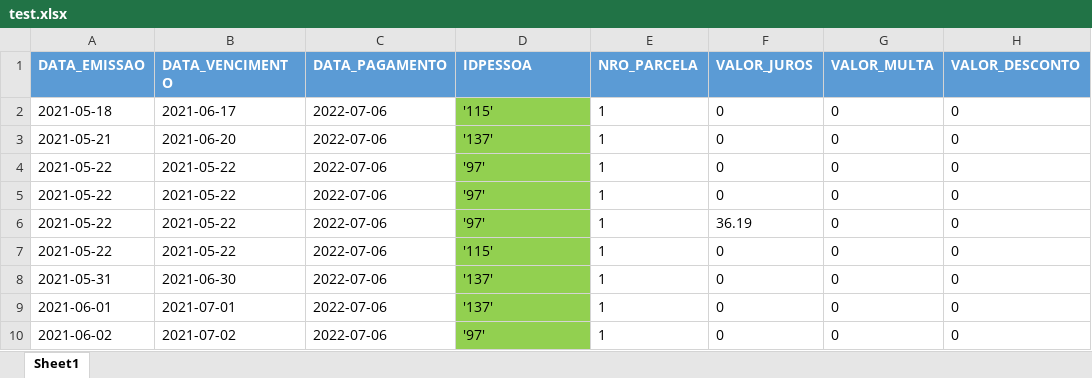
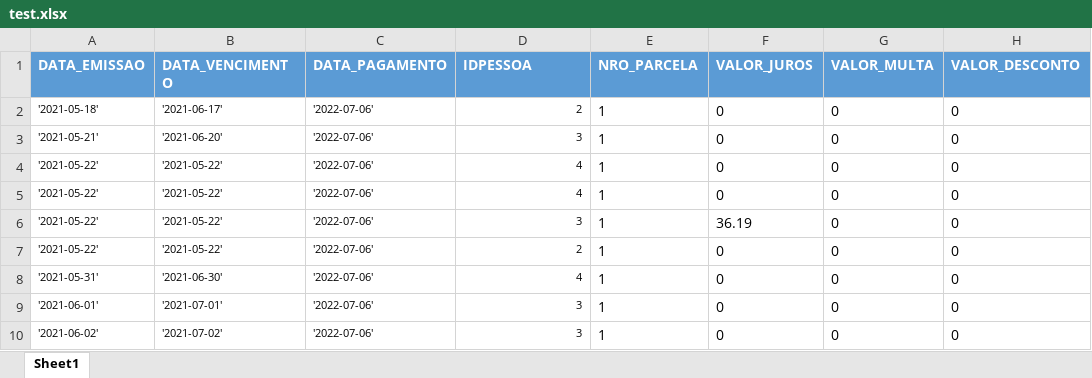
Before and after one commit to mferreiradb/db_migrator, an Excel workbook: test.xlsx, sheet Sheet1, drawn as a sheet; only a part is shown; values as stored, in another font and other column widths than the file's, no borders; the diff names each change by its address in the sheet, - before the commit and + after, or states it on an @@ line.

```diff
--- a/test.xlsx (sheet Sheet1)
+++ b/test.xlsx (sheet Sheet1)
-A2 (DATA_EMISSAO): 2021-05-18
+A2 (DATA_EMISSAO): '2021-05-18'
@@ A2:D10 text size: smaller @@
-B2 (DATA_VENCIMENTO): 2021-06-17
+B2 (DATA_VENCIMENTO): '2021-06-17'
-C2:C10 (DATA_PAGAMENTO): 2022-07-06
+C2:C10 (DATA_PAGAMENTO): '2022-07-06'
-D2 (IDPESSOA): '115'
+D2 (IDPESSOA): 2
@@ D2:D10 fill: #92D050 → none, alignment: left → right @@
-A3 (DATA_EMISSAO): 2021-05-21
+A3 (DATA_EMISSAO): '2021-05-21'
-B3 (DATA_VENCIMENTO): 2021-06-20
+B3 (DATA_VENCIMENTO): '2021-06-20'
-D3 (IDPESSOA): '137'
+D3 (IDPESSOA): 3
-A4:A7 (DATA_EMISSAO): 2021-05-22
+A4:A7 (DATA_EMISSAO): '2021-05-22'
-B4:B7 (DATA_VENCIMENTO): 2021-05-22
+B4:B7 (DATA_VENCIMENTO): '2021-05-22'
-D4:D5 (IDPESSOA): '97'
+D4:D5 (IDPESSOA): 4
-D6 (IDPESSOA): '97'
+D6 (IDPESSOA): 3
-D7 (IDPESSOA): '115'
+D7 (IDPESSOA): 2
-A8 (DATA_EMISSAO): 2021-05-31
+A8 (DATA_EMISSAO): '2021-05-31'
-B8 (DATA_VENCIMENTO): 2021-06-30
+B8 (DATA_VENCIMENTO): '2021-06-30'
-D8 (IDPESSOA): '137'
+D8 (IDPESSOA): 4
-A9 (DATA_EMISSAO): 2021-06-01
+A9 (DATA_EMISSAO): '2021-06-01'
-B9 (DATA_VENCIMENTO): 2021-07-01
+B9 (DATA_VENCIMENTO): '2021-07-01'
-D9 (IDPESSOA): '137'
+D9 (IDPESSOA): 3
-A10 (DATA_EMISSAO): 2021-06-02
+A10 (DATA_EMISSAO): '2021-06-02'
-B10 (DATA_VENCIMENTO): 2021-07-02
+B10 (DATA_VENCIMENTO): '2021-07-02'
-D10 (IDPESSOA): '97'
+D10 (IDPESSOA): 3
```
Also changed, not shown: 1 other file.
